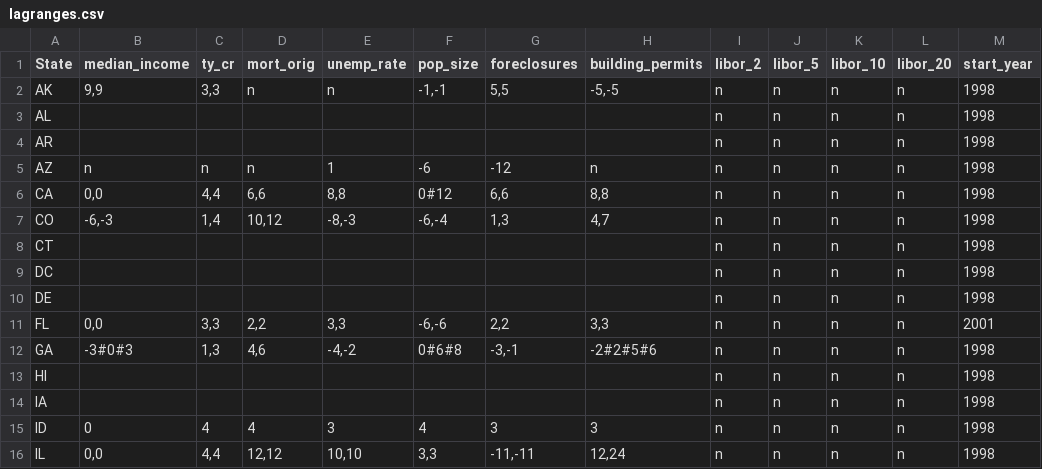
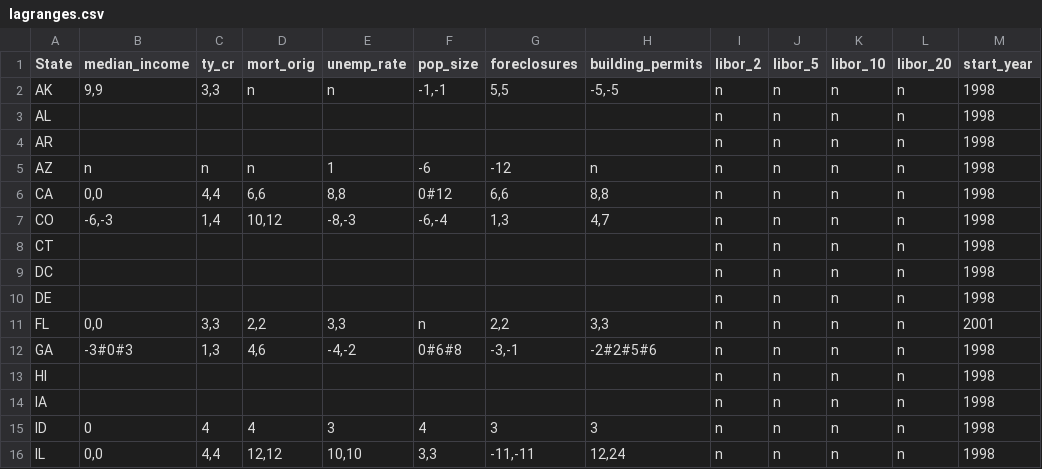
Before and after one commit to zhouzhenghui/svnrepository, a CSV file: SVNRepository/Data/Supply Demand/Data/lagranges.csv, drawn as a sheet; only a part is shown.

```diff
--- a/SVNRepository/Data/Supply Demand/Data/lagranges.csv
+++ b/SVNRepository/Data/Supply Demand/Data/lagranges.csv
@@ -10,3 +10,3 @@ DC,,,,,,,,n,n,n,n,1998
 DE,,,,,,,,n,n,n,n,1998
-FL,"0,0","3,3","2,2","3,3","-6,-6","2,2","3,3",n,n,n,n,2001
+FL,"0,0","3,3","2,2","3,3",n,"2,2","3,3",n,n,n,n,2001
 GA,-3#0#3,"1,3","4,6","-4,-2",0#6#8,"-3,-1",-2#2#5#6,n,n,n,n,1998
```
Also changed, not shown: 4 other files.
